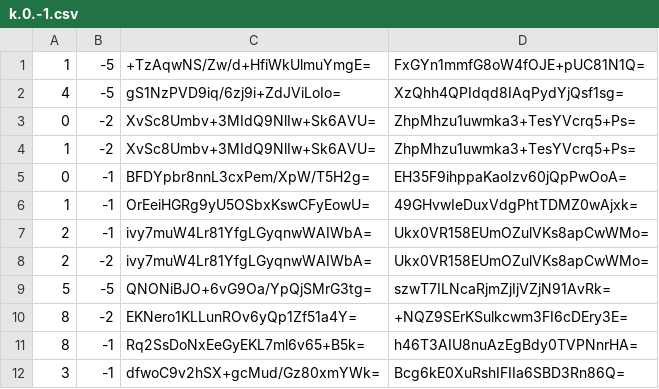
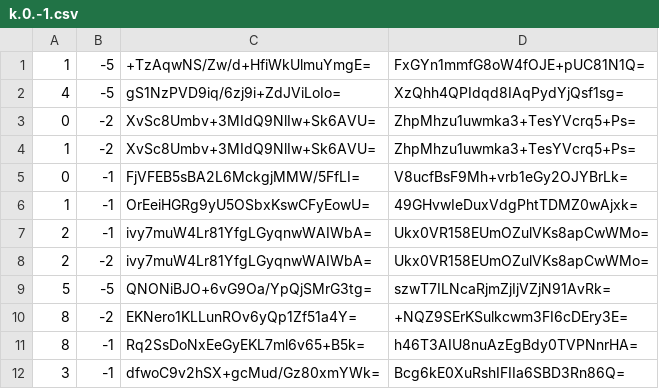
Before and after one commit to mochimochiomochi/mochicraftmap2, a CSV file: nether/tiles/zoom.-1/metadata/k.0.-1.csv, drawn as a sheet; only a part is shown.

```diff
--- a/nether/tiles/zoom.-1/metadata/k.0.-1.csv
+++ b/nether/tiles/zoom.-1/metadata/k.0.-1.csv
@@ -4,3 +4,3 @@
 1,-2,XvSc8Umbv+3MIdQ9NlIw+Sk6AVU=,ZhpMhzu1uwmka3+TesYVcrq5+Ps=
-0,-1,BFDYpbr8nnL3cxPem/XpW/T5H2g=,EH35F9ihppaKaoIzv60jQpPwOoA=
+0,-1,FjVFEB5sBA2L6MckgjMMW/5FfLI=,V8ucfBsF9Mh+vrb1eGy2OJYBrLk=
 1,-1,OrEeiHGRg9yU5OSbxKswCFyEowU=,49GHvwIeDuxVdgPhtTDMZ0wAjxk=
```
Also changed, not shown: nether/tiles/zoom.-1/metadata/k.0.0.csv, nether/tiles/zoom.-2/metadata/k.0.-1.csv, 34 other files.
